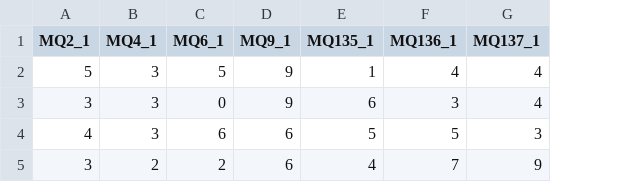
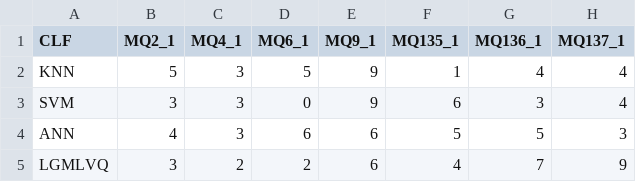
Before and after one commit to ag45wi/enose, a CSV file: data_bq/featsel_count.csv, drawn as a sheet; only a part is shown; the diff names each change by its address in the sheet, - before the commit and + after, or states it on an @@ line.

Commit message:
Update featsel_count.csv

```diff
--- a/data_bq/featsel_count.csv
+++ b/data_bq/featsel_count.csv
+column A (CLF), rows 2-5: KNN | SVM | ANN | LGMLVQ
```
